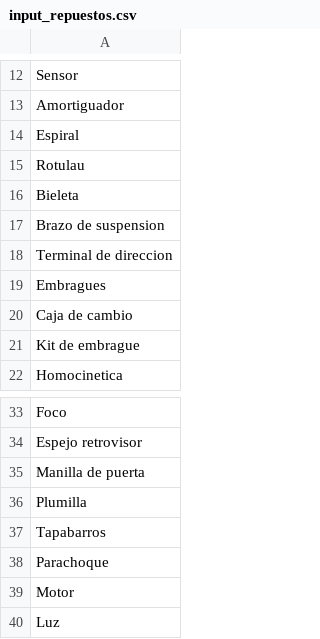
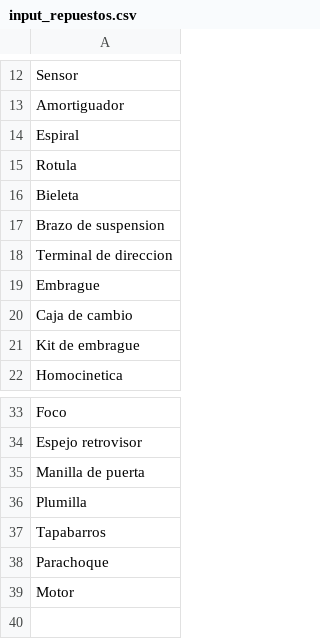
Before and after one commit to JuaannMS/Repuestos_chile, a CSV file: Input Repuestos/input_repuestos.csv, drawn as a sheet; only a part is shown, gaps mark what is left out.

```diff
--- a/Input Repuestos/input_repuestos.csv
+++ b/Input Repuestos/input_repuestos.csv
@@ -14,3 +14,3 @@ Amortiguador
 Espiral
-Rotulau
+Rotula
 Bieleta
@@ -18,3 +18,3 @@ Brazo de suspension
 Terminal de direccion
-Embragues
+Embrague
 Caja de cambio
@@ -39,2 +39 @@ Parachoque
 Motor
-Luz
```
Also changed, not shown: 14 other files.
